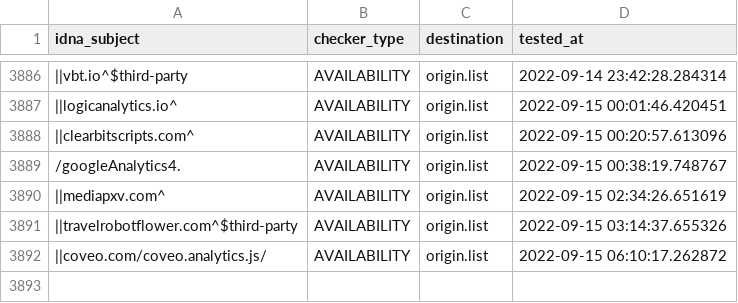
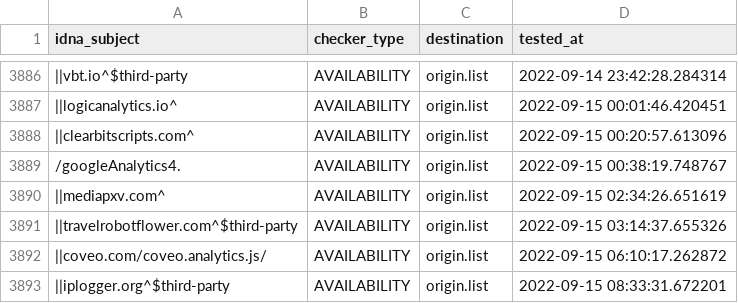
Before and after one commit to dead-hosts/easyprivacy_web_easylist.to, a CSV file: .pyfunceble/inactive.csv, drawn as a sheet; only a part is shown, gaps mark what is left out; the diff names each change by its address in the sheet, - before the commit and + after, or states it on an @@ line.

```diff
--- a/.pyfunceble/inactive.csv
+++ b/.pyfunceble/inactive.csv
+row 3893: ||iplogger.org^$third-party | AVAILABILITY | origin.list | 2022-09-15 08:33:31.672201
```
Also changed, not shown: 6 other files.
